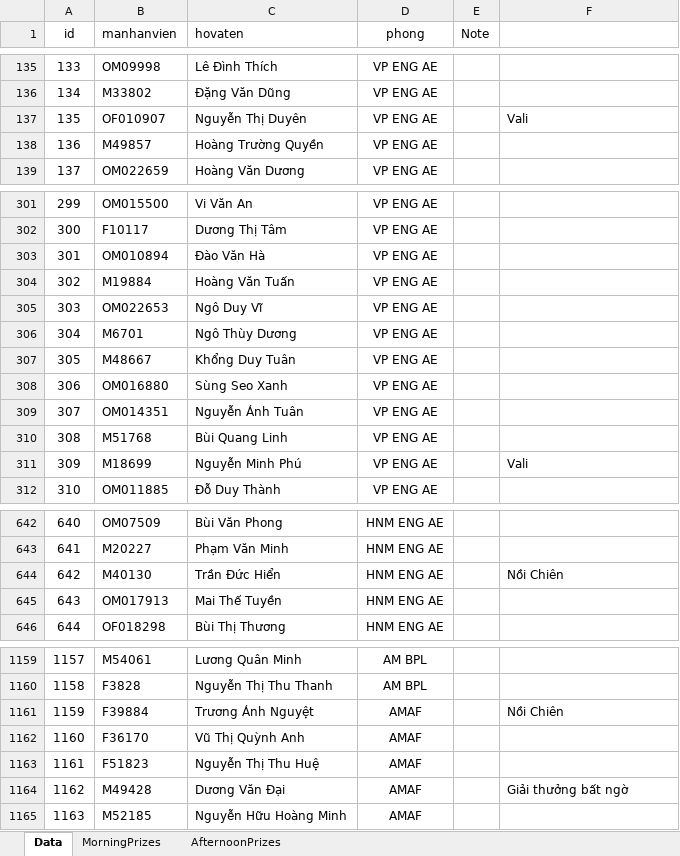
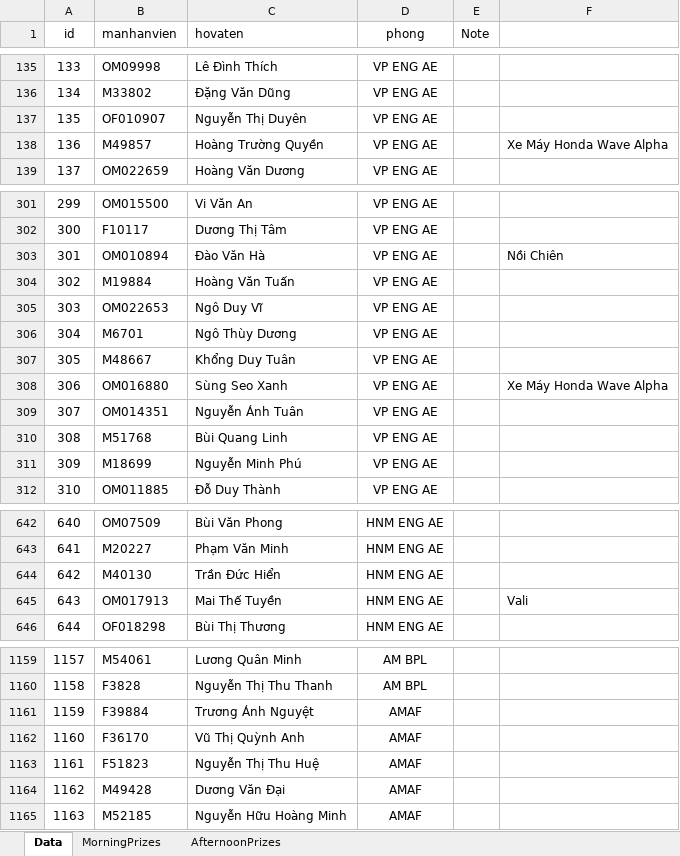
Before and after one commit to binhson1/Honda_02_2025, an Excel workbook: Data/Data.xlsx, sheet Data, drawn as a sheet; only a part is shown, gaps mark what is left out; values as stored, in another font and other column widths than the file's, no borders; the diff covers the shown part only; the diff names each change by its address in the sheet, - before the commit and + after, or states it on an @@ line.

```diff
--- a/Data/Data.xlsx (sheet Data)
+++ b/Data/Data.xlsx (sheet Data)
-F137: Vali
+F137: (empty)
-F138: (empty)
+F138: Xe Máy Honda Wave Alpha
-F303: (empty)
+F303: Nồi Chiên
-F308: (empty)
+F308: Xe Máy Honda Wave Alpha
-F311: Vali
+F311: (empty)
-F644: Nồi Chiên
+F644: (empty)
-F645: (empty)
+F645: Vali
-F1161: Nồi Chiên
+F1161: (empty)
-F1164: Giải thưởng bất ngờ
+F1164: (empty)
```
Also changed, not shown: 153 edited cells elsewhere in this sheet, sheet MorningPrizes, sheet AfternoonPrizes, 9 other files.
